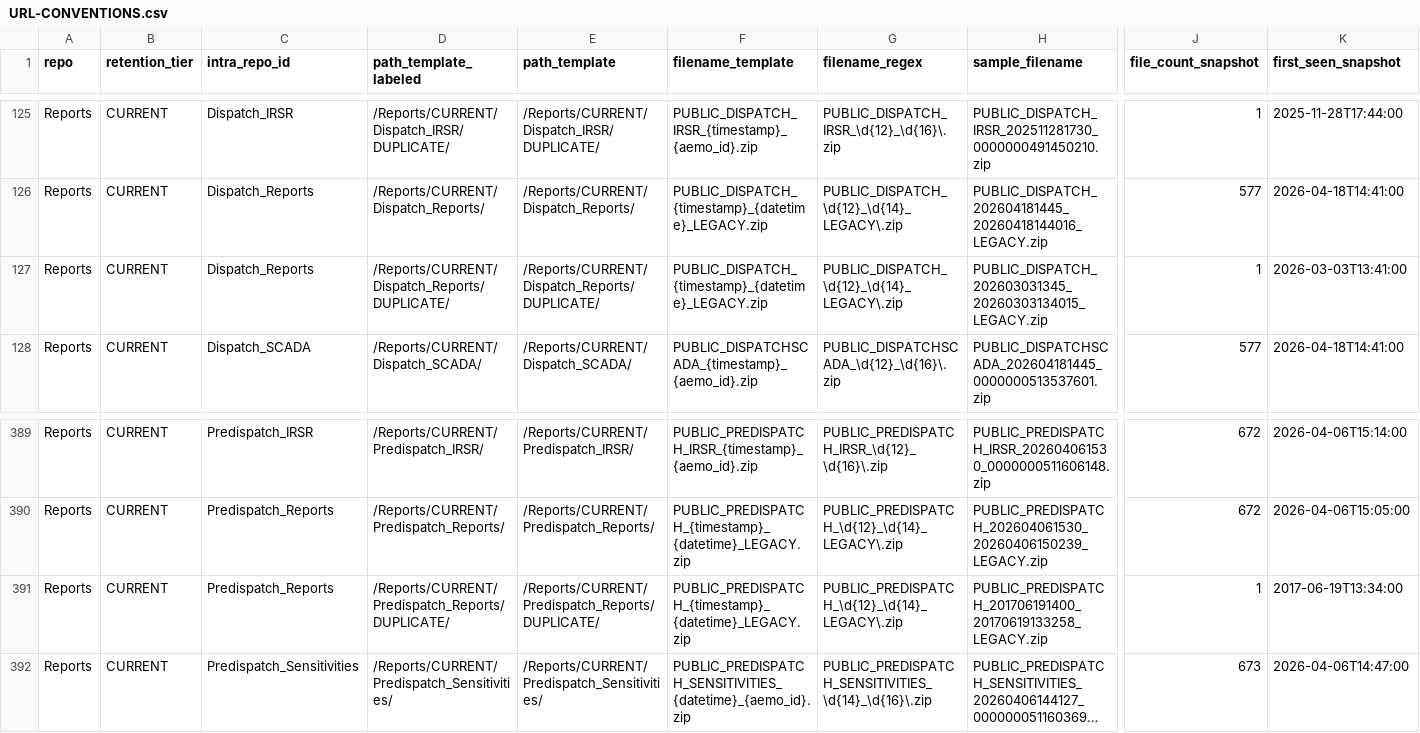
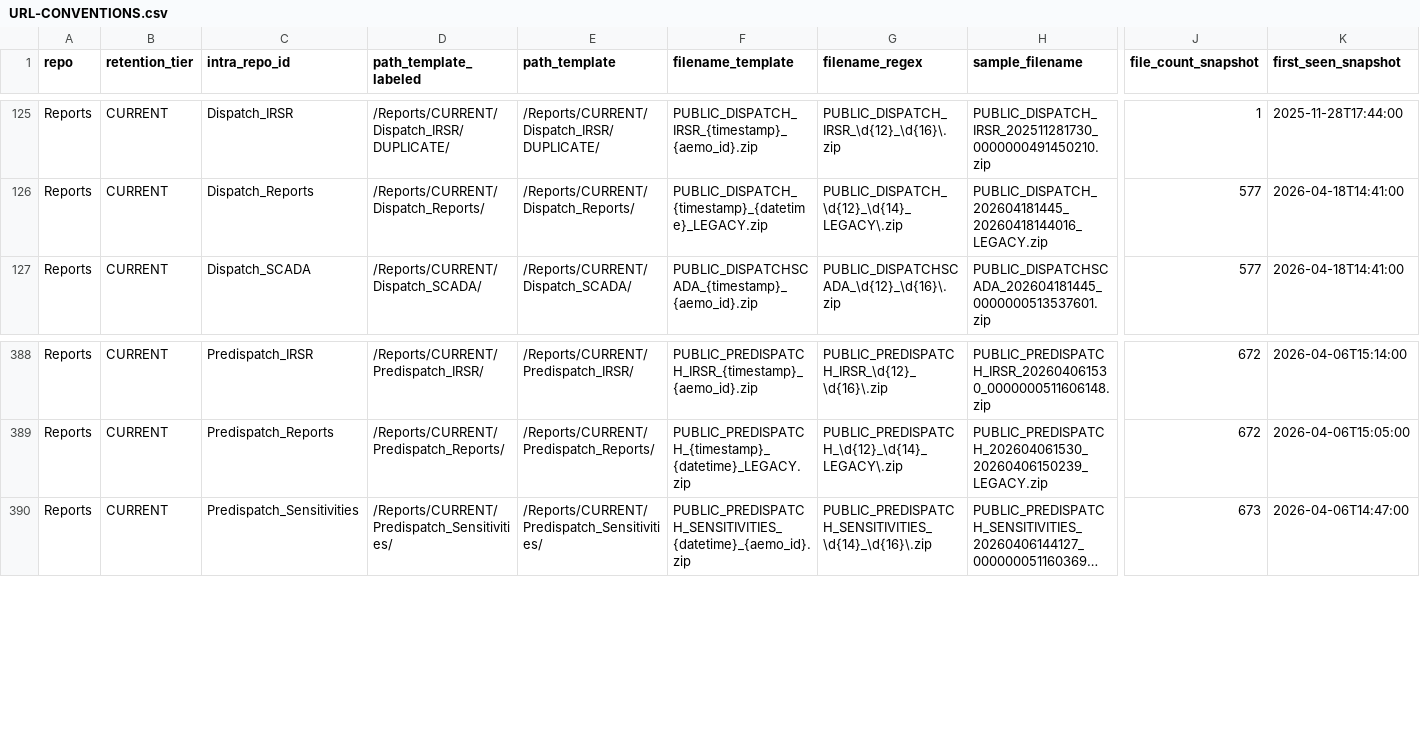
Before and after one commit to ZhipengHe/nem-catalog, a CSV file: reference/URL-CONVENTIONS.csv, drawn as a sheet; only a part is shown, gaps mark what is left out; long unchanged cells end in …; rows hold the shown columns only; the diff names each change by its address in the sheet, - before the commit and + after, or states it on an @@ line.

```diff
--- a/reference/URL-CONVENTIONS.csv
+++ b/reference/URL-CONVENTIONS.csv
-row 127: Reports | CURRENT | Dispatch_Reports | /Reports/CURRENT/Dispatch_Reports/DUPLICATE/ | /Reports/CURRENT/Dispatch_Reports/DUPLICATE/ | PUBLIC_DISPATCH_{timestamp}_{datetime}_LEGACY.zip | PUBLIC_DISPATCH_\d{12}_\d{14}_LEGACY\.zip | PUBLIC_DISPATCH_202603031345_20260303134015_LEGACY.zip | 1 | 2026-03-03T13:41:00
-row 391: Reports | CURRENT | Predispatch_Reports | /Reports/CURRENT/Predispatch_Reports/DUPLICATE/ | /Reports/CURRENT/Predispatch_Reports/DUPLICATE/ | PUBLIC_PREDISPATCH_{timestamp}_{datetime}_LEGACY.zip | PUBLIC_PREDISPATCH_\d{12}_\d{14}_LEGACY\.zip | PUBLIC_PREDISPATCH_201706191400_20170619133258_LEGACY.zip | 1 | 2017-06-19T13:34:00
```
Also changed, not shown: 3 other files.
